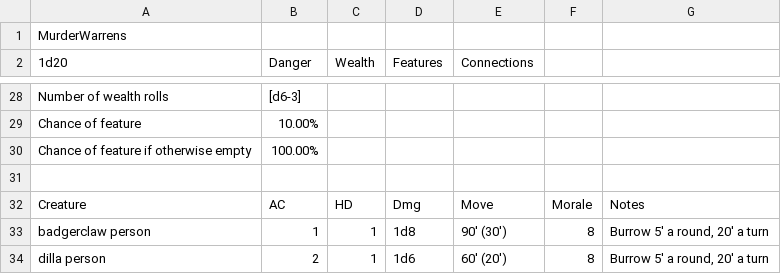
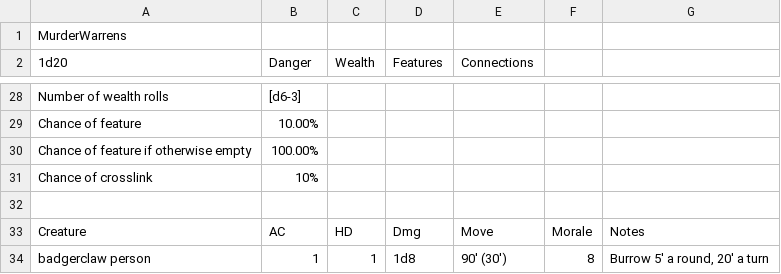
Before and after one commit to tinyplasticgreyknight/crumbling-dungeons, a CSV file: examples/warrens-of-the-murder-diggers.csv, drawn as a sheet; only a part is shown, gaps mark what is left out; the shorter side is filled out with more unchanged rows; the diff names each change by its address in the sheet, - before the commit and + after, or states it on an @@ line.

Commit message:
add crosslink chance to CSV data source

```diff
--- a/examples/warrens-of-the-murder-diggers.csv
+++ b/examples/warrens-of-the-murder-diggers.csv
+row 31: Chance of crosslink | 10%
```
Also changed, not shown: 4 other files.
